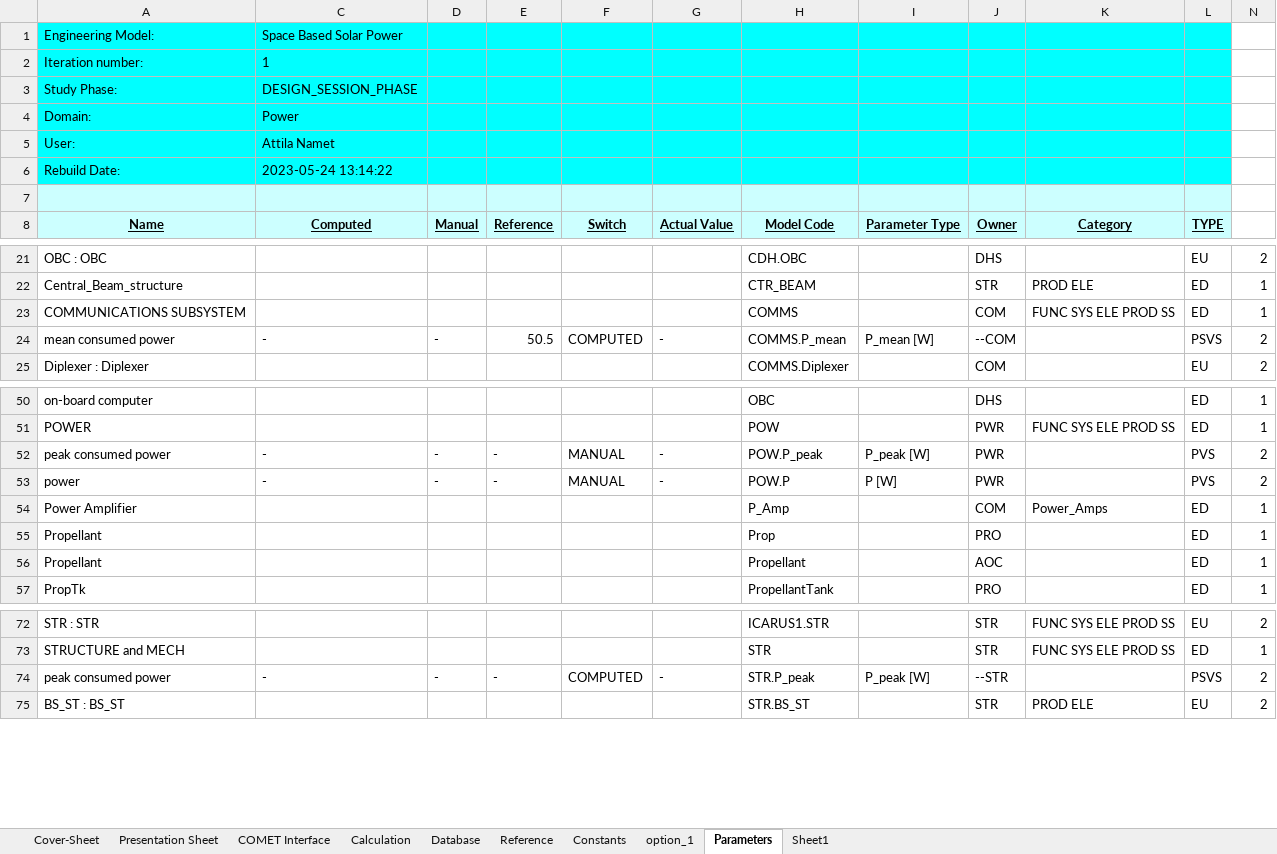
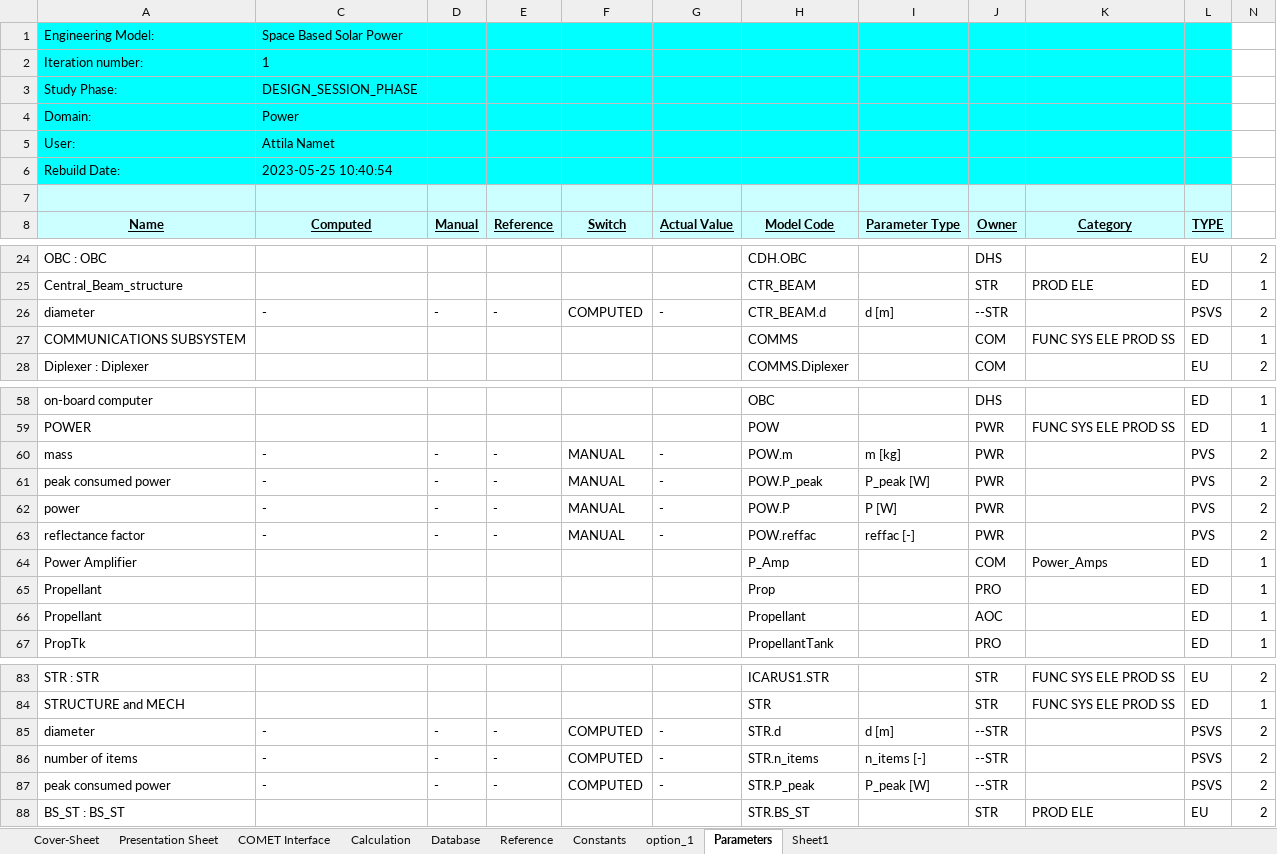
Before and after one commit to dajcs/SBSP, an Excel workbook: PowerTemplate.xlsx, sheet Parameters, drawn as a sheet; only a part is shown, gaps mark what is left out; values as stored, in another font and other column widths than the file's, no borders; removed rows and columns are numbered as before the commit, all else as after; the diff covers the shown part only; the diff names each change by its address in the sheet, - before the commit and + after, or states it on an @@ line.

```diff
--- a/PowerTemplate.xlsx (sheet Parameters)
+++ b/PowerTemplate.xlsx (sheet Parameters)
-C6 (Computed): 2023-05-24 13:14:22
+C6 (Computed): 2023-05-25 10:40:54
+row 26: diameter | - | - | - | COMPUTED | - | CTR_BEAM.d | d [m] | --STR |  | PSVS | 2
-row 24: mean consumed power | - | - | 50.5 | COMPUTED | - | COMMS.P_mean | P_mean [W] | --COM |  | PSVS | 2
+row 60: mass | - | - | - | MANUAL | - | POW.m | m [kg] | PWR |  | PVS | 2
+row 63: reflectance factor | - | - | - | MANUAL | - | POW.reffac | reffac [-] | PWR |  | PVS | 2
+row 85: diameter | - | - | - | COMPUTED | - | STR.d | d [m] | --STR |  | PSVS | 2
+row 86: number of items | - | - | - | COMPUTED | - | STR.n_items | n_items [-] | --STR |  | PSVS | 2
```
Also changed, not shown: 11 added rows and 2 removed rows elsewhere in this sheet, sheet option_1, sheet COMET Interface, formulas that keep their value, hidden cells.
